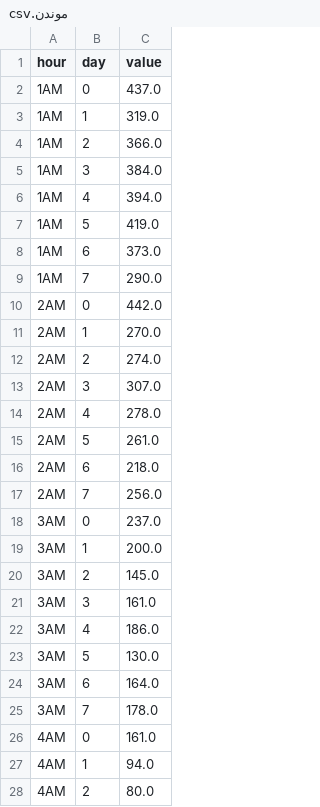
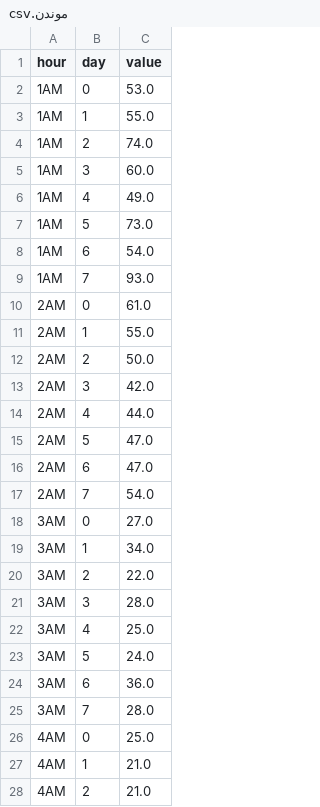
Before and after one commit to taesiri/looking_glass, a CSV file: data/موندن.csv, drawn as a sheet; only a part is shown; the diff covers the shown part only.

```diff
--- a/data/موندن.csv
+++ b/data/موندن.csv
@@ -1,28 +1,28 @@
 hour,day,value
-1AM,0,437.0
-1AM,1,319.0
-1AM,2,366.0
-1AM,3,384.0
-1AM,4,394.0
-1AM,5,419.0
-1AM,6,373.0
-1AM,7,290.0
-2AM,0,442.0
-2AM,1,270.0
-2AM,2,274.0
-2AM,3,307.0
-2AM,4,278.0
-2AM,5,261.0
-2AM,6,218.0
-2AM,7,256.0
-3AM,0,237.0
-3AM,1,200.0
-3AM,2,145.0
-3AM,3,161.0
-3AM,4,186.0
-3AM,5,130.0
-3AM,6,164.0
-3AM,7,178.0
-4AM,0,161.0
-4AM,1,94.0
-4AM,2,80.0
+1AM,0,53.0
+1AM,1,55.0
+1AM,2,74.0
+1AM,3,60.0
+1AM,4,49.0
+1AM,5,73.0
+1AM,6,54.0
+1AM,7,93.0
+2AM,0,61.0
+2AM,1,55.0
+2AM,2,50.0
+2AM,3,42.0
+2AM,4,44.0
+2AM,5,47.0
+2AM,6,47.0
+2AM,7,54.0
+3AM,0,27.0
+3AM,1,34.0
+3AM,2,22.0
+3AM,3,28.0
+3AM,4,25.0
+3AM,5,24.0
+3AM,6,36.0
+3AM,7,28.0
+4AM,0,25.0
+4AM,1,21.0
+4AM,2,21.0
```
Also changed, not shown: 165 edited cells elsewhere in this file, data/فرزندآوری.csv, data/ماندن.csv, 16 other files.
